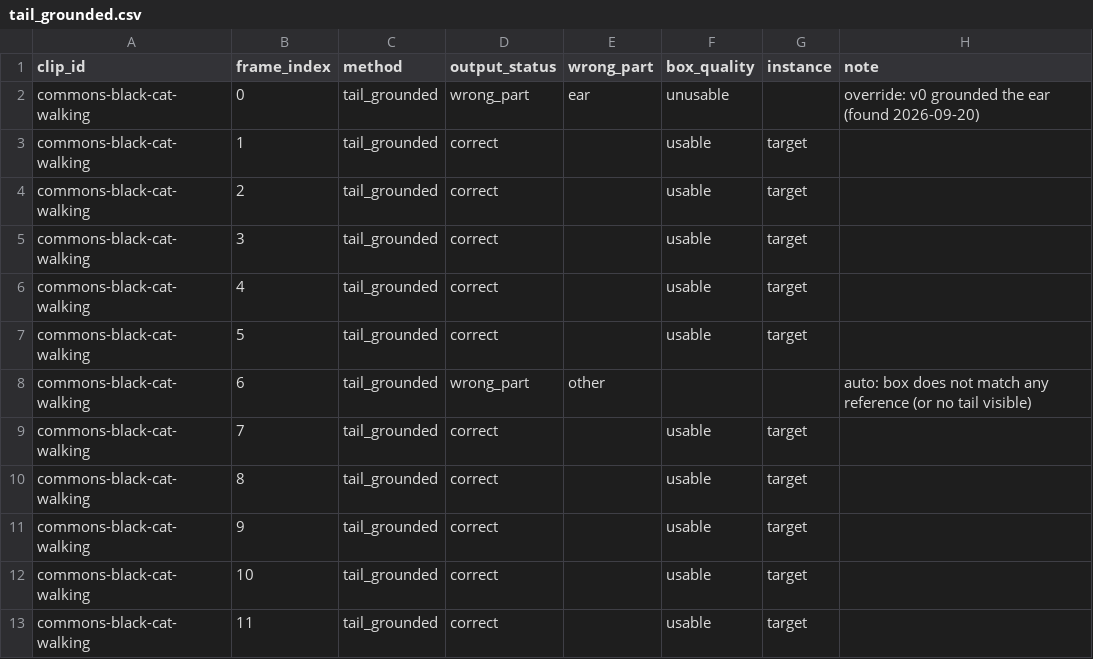
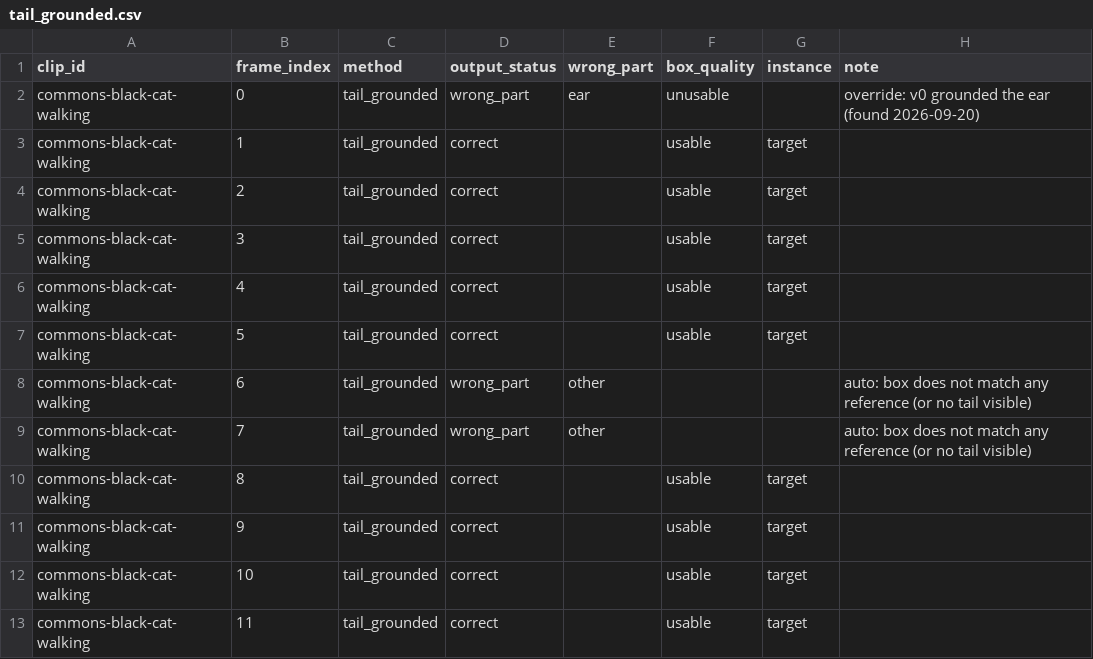
Before and after one commit to in-c0/cat-pose-benchmark, a CSV file: review/truth/methods/tail_grounded.csv, drawn as a sheet; only a part is shown.

```diff
--- a/review/truth/methods/tail_grounded.csv
+++ b/review/truth/methods/tail_grounded.csv
@@ -8,3 +8,3 @@ commons-black-cat-walking,5,tail_grounded,correct,,usable,target,
 commons-black-cat-walking,6,tail_grounded,wrong_part,other,,,auto: box does not match any reference (or no tail visible)
-commons-black-cat-walking,7,tail_grounded,correct,,usable,target,
+commons-black-cat-walking,7,tail_grounded,wrong_part,other,,,auto: box does not match any reference (or no tail visible)
 commons-black-cat-walking,8,tail_grounded,correct,,usable,target,
```
Also changed, not shown: review/truth/frames.csv, review/truth/methods/overrides.csv, 8 other files.
